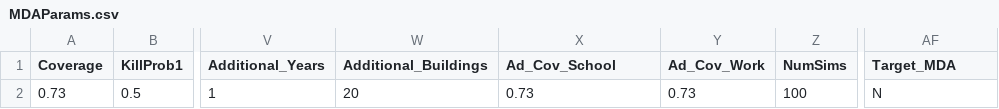
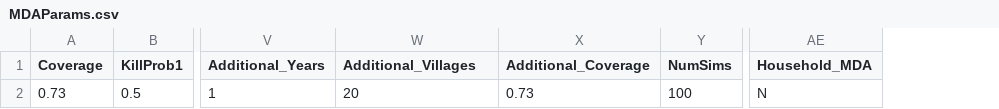
Before and after one commit to AngusMcLure/GEOFIL, a CSV file: parameters/MDAParams.csv, drawn as a sheet; only a part is shown, gaps mark what is left out; removed rows and columns are numbered as before the commit, all else as after; the diff names each change by its address in the sheet, - before the commit and + after, or states it on an @@ line.

```diff
--- a/parameters/MDAParams.csv
+++ b/parameters/MDAParams.csv
-column Y (Ad_Cov_Work), row 2: 0.73
-W1: Additional_Buildings
+W1: Additional_Villages
-X1: Ad_Cov_School
+X1: Additional_Coverage
-AE1: Target_MDA
+AE1: Household_MDA
```
Also changed, not shown: 10 other files.
